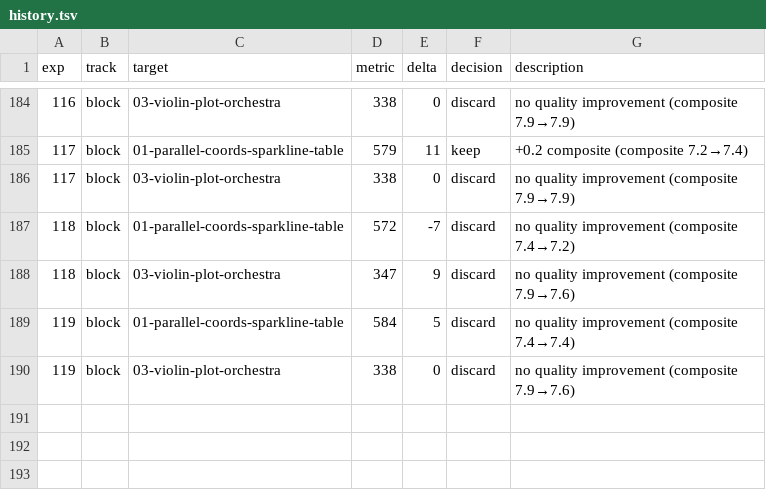
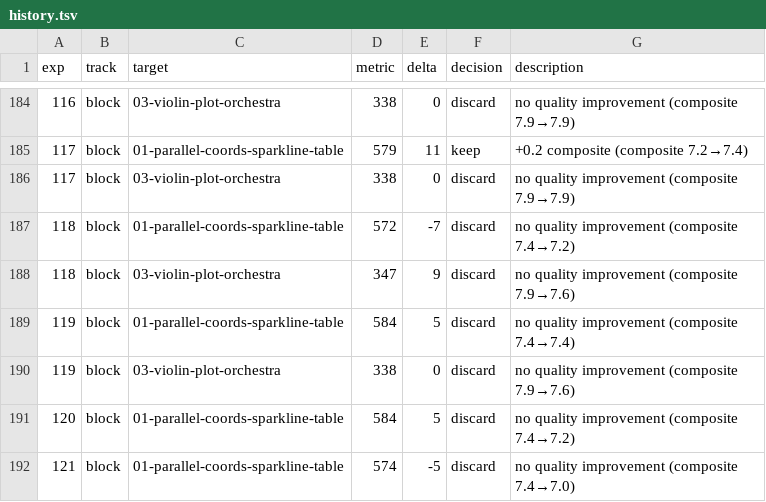
Before and after one commit to syntagmatic/d3-power-tools, a TSV file: evals/iterations/history.tsv, drawn as a sheet; only a part is shown, gaps mark what is left out; the diff names each change by its address in the sheet, - before the commit and + after, or states it on an @@ line.

Commit message:
Add iteration artifacts for 01-parallel-coords-sparkline-table

```diff
--- a/evals/iterations/history.tsv
+++ b/evals/iterations/history.tsv
+row 191: 120 | block | 01-parallel-coords-sparkline-table | 584 | 5 | discard | no quality improvement (composite 7.4→7.2)
+row 192: 121 | block | 01-parallel-coords-sparkline-table | 574 | -5 | discard | no quality improvement (composite 7.4→7.0)
```
Also changed, not shown: 5 other files.
